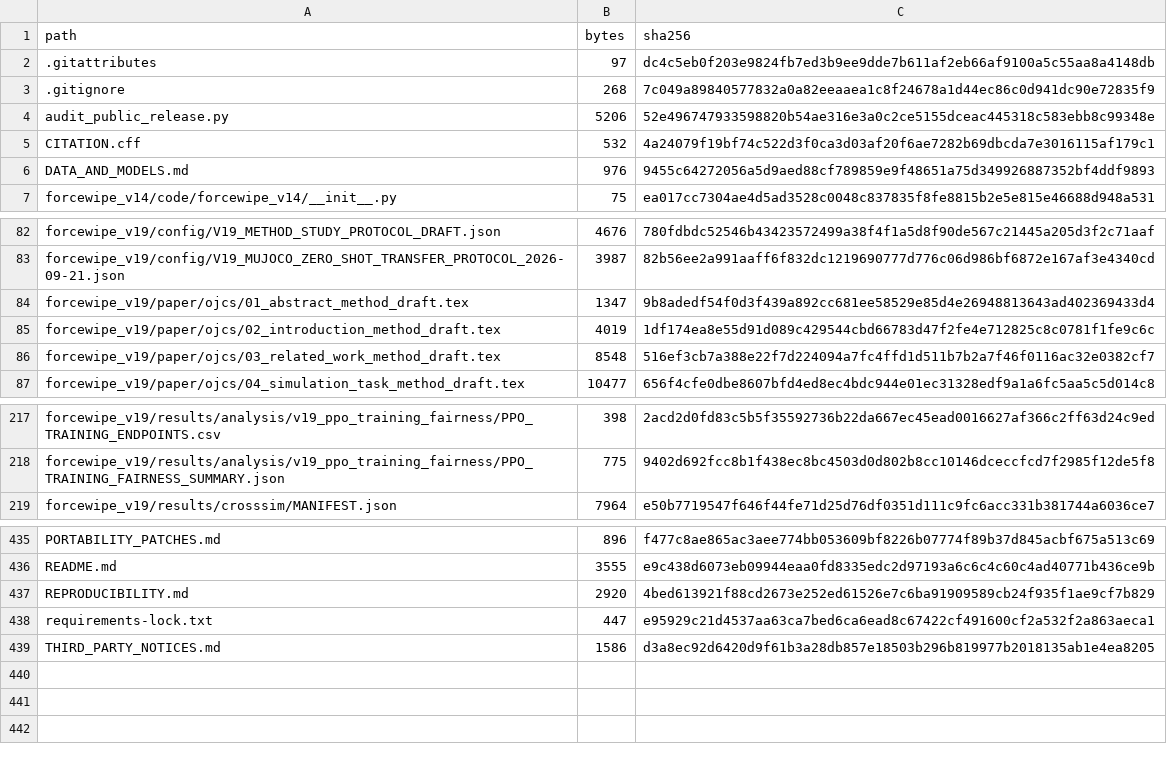
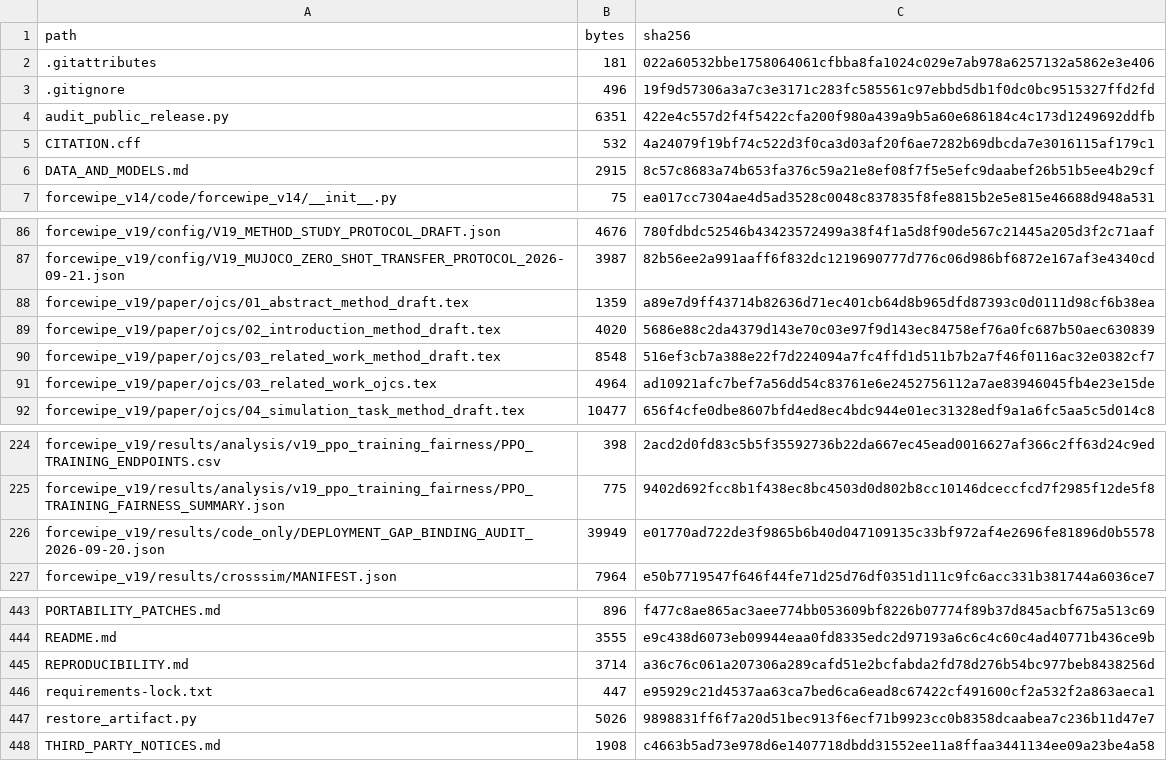
Before and after one commit to suibian678/Regime-Adaptive-Risk-Aware-MPPI-Control-for-Force-Aware-Robotic-Wiping-, a CSV file: MANIFEST_SHA256.csv, drawn as a sheet; only a part is shown, gaps mark what is left out; the diff covers the shown part only.

```diff
--- a/MANIFEST_SHA256.csv
+++ b/MANIFEST_SHA256.csv
@@ -1,7 +1,7 @@
 "path","bytes","sha256"
-".gitattributes","97","dc4c5eb0f203e9824fb7ed3b9ee9dde7b611af2eb66af9100a5c55aa8a4148db"
-".gitignore","268","7c049a89840577832a0a82eeaaea1c8f24678a1d44ec86c0d941dc90e72835f9"
-"audit_public_release.py","5206","52e496747933598820b54ae316e3a0c2ce5155dceac445318c583ebb8c99348e"
+".gitattributes","181","022a60532bbe1758064061cfbba8fa1024c029e7ab978a6257132a5862e3e406"
+".gitignore","496","19f9d57306a3a7c3e3171c283fc585561c97ebbd5db1f0dc0bc9515327ffd2fd"
+"audit_public_release.py","6351","422e4c557d2f4f5422cfa200f980a439a9b5a60e686184c4c173d1249692ddfb"
 "CITATION.cff","532","4a24079f19bf74c522d3f0ca3d03af20f6ae7282b69dbcda7e3016115af179c1"
-"DATA_AND_MODELS.md","976","9455c64272056a5d9aed88cf789859e9f48651a75d349926887352bf4ddf9893"
+"DATA_AND_MODELS.md","2915","8c57c8683a74b653fa376c59a21e8ef08f7f5e5efc9daabef26b51b5ee4b29cf"
 "forcewipe_v14/code/forcewipe_v14/__init__.py","75","ea017cc7304ae4d5ad3528c0048c837835f8fe8815b2e5e815e46688d948a531"
@@ -83,5 +87,6 @@
 "forcewipe_v19/config/V19_MUJOCO_ZERO_SHOT_TRANSFER_PROTOCOL_2026-09-21.json","3987","82b56ee2a991aaff6f832dc1219690777d776c06d986bf6872e167af3e4340cd"
-"forcewipe_v19/paper/ojcs/01_abstract_method_draft.tex","1347","9b8adedf54f0d3f439a892cc681ee58529e85d4e26948813643ad402369433d4"
-"forcewipe_v19/paper/ojcs/02_introduction_method_draft.tex","4019","1df174ea8e55d91d089c429544cbd66783d47f2fe4e712825c8c0781f1fe9c6c"
+"forcewipe_v19/paper/ojcs/01_abstract_method_draft.tex","1359","a89e7d9ff43714b82636d71ec401cb64d8b965dfd87393c0d0111d98cf6b38ea"
+"forcewipe_v19/paper/ojcs/02_introduction_method_draft.tex","4020","5686e88c2da4379d143e70c03e97f9d143ec84758ef76a0fc687b50aec630839"
 "forcewipe_v19/paper/ojcs/03_related_work_method_draft.tex","8548","516ef3cb7a388e22f7d224094a7fc4ffd1d511b7b2a7f46f0116ac32e0382cf7"
+"forcewipe_v19/paper/ojcs/03_related_work_ojcs.tex","4964","ad10921afc7bef7a56dd54c83761e6e2452756112a7ae83946045fb4e23e15de"
 "forcewipe_v19/paper/ojcs/04_simulation_task_method_draft.tex","10477","656f4cfe0dbe8607bfd4ed8ec4bdc944e01ec31328edf9a1a6fc5aa5c5d014c8"
@@ -218,2 +225,3 @@
 "forcewipe_v19/results/analysis/v19_ppo_training_fairness/PPO_TRAINING_FAIRNESS_SUMMARY.json","775","9402d692fcc8b1f438ec8bc4503d0d802b8cc10146dceccfcd7f2985f12de5f8"
+"forcewipe_v19/results/code_only/DEPLOYMENT_GAP_BINDING_AUDIT_2026-09-20.json","39949","e01770ad722de3f9865b6b40d047109135c33bf972af4e2696fe81896d0b5578"
 "forcewipe_v19/results/crosssim/MANIFEST.json","7964","e50b7719547f646f44fe71d25d76df0351d111c9fc6acc331b381744a6036ce7"
@@ -436,4 +444,5 @@
 "README.md","3555","e9c438d6073eb09944eaa0fd8335edc2d97193a6c6c4c60c4ad40771b436ce9b"
-"REPRODUCIBILITY.md","2920","4bed613921f88cd2673e252ed61526e7c6ba91909589cb24f935f1ae9cf7b829"
+"REPRODUCIBILITY.md","3714","a36c76c061a207306a289cafd51e2bcfabda2fd78d276b54bc977beb8438256d"
 "requirements-lock.txt","447","e95929c21d4537aa63ca7bed6ca6ead8c67422cf491600cf2a532f2a863aeca1"
-"THIRD_PARTY_NOTICES.md","1586","d3a8ec92d6420d9f61b3a28db857e18503b296b819977b2018135ab1e4ea8205"
+"restore_artifact.py","5026","9898831ff6f7a20d51bec913f6ecf71b9923cc0b8358dcaabea7c236b11d47e7"
+"THIRD_PARTY_NOTICES.md","1908","c4663b5ad73e978d6e1407718dbdd31552ee11a8ffaa3441134ee09a23be4a58"
```
Also changed, not shown: 6 added rows and 28 edited cells elsewhere in this file, 33 other files.
